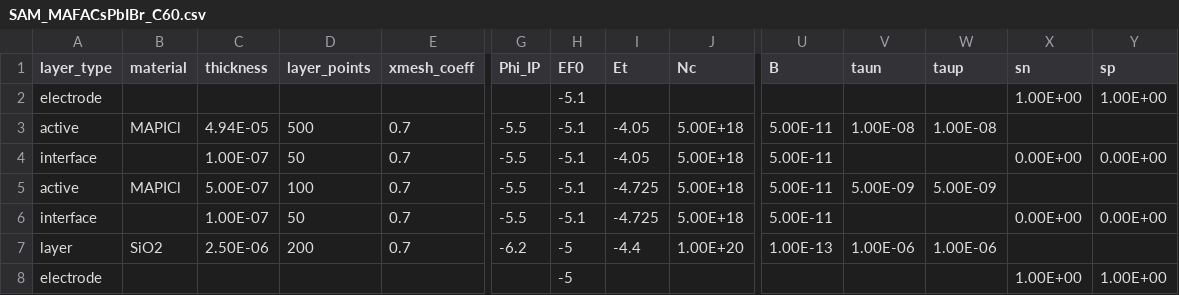
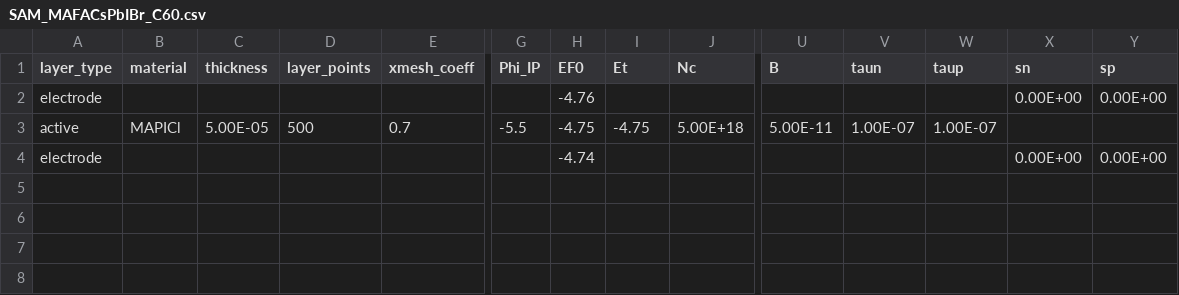
Before and after one commit to lucy-hart/Driftfusion, a CSV file: Input_files/SAM_MAFACsPbIBr_C60.csv, drawn as a sheet; only a part is shown, gaps mark what is left out; removed rows and columns are numbered as before the commit, all else as after; rows hold the shown columns only; the diff names each change by its address in the sheet, - before the commit and + after, or states it on an @@ line.

```diff
--- a/Input_files/SAM_MAFACsPbIBr_C60.csv
+++ b/Input_files/SAM_MAFACsPbIBr_C60.csv
-H2 (EF0): -5.1
+H2 (EF0): -4.76
-X2 (sn): 1.00E+00
+X2 (sn): 0.00E+00
-Y2 (sp): 1.00E+00
+Y2 (sp): 0.00E+00
-C3 (thickness): 4.94E-05
+C3 (thickness): 5.00E-05
-H3 (EF0): -5.1
+H3 (EF0): -4.75
-I3 (Et): -4.05
+I3 (Et): -4.75
-V3 (taun): 1.00E-08
+V3 (taun): 1.00E-07
-W3 (taup): 1.00E-08
+W3 (taup): 1.00E-07
-row 4: interface |  | 1.00E-07 | 50 | 0.7 | -5.5 | -5.1 | -4.05 | 5.00E+18 | 5.00E-11 |  |  | 0.00E+00 | 0.00E+00
-row 5: active | MAPICl | 5.00E-07 | 100 | 0.7 | -5.5 | -5.1 | -4.725 | 5.00E+18 | 5.00E-11 | 5.00E-09 | 5.00E-09
-row 6: interface |  | 1.00E-07 | 50 | 0.7 | -5.5 | -5.1 | -4.725 | 5.00E+18 | 5.00E-11 |  |  | 0.00E+00 | 0.00E+00
-row 7: layer | SiO2 | 2.50E-06 | 200 | 0.7 | -6.2 | -5 | -4.4 | 1.00E+20 | 1.00E-13 | 1.00E-06 | 1.00E-06
-row 8: electrode |  |  |  |  |  | -5 |  |  |  |  |  | 1.00E+00 | 1.00E+00
+row 4: electrode |  |  |  |  |  | -4.74 |  |  |  |  |  | 0.00E+00 | 0.00E+00
```
Also changed, not shown: 2 other files.
